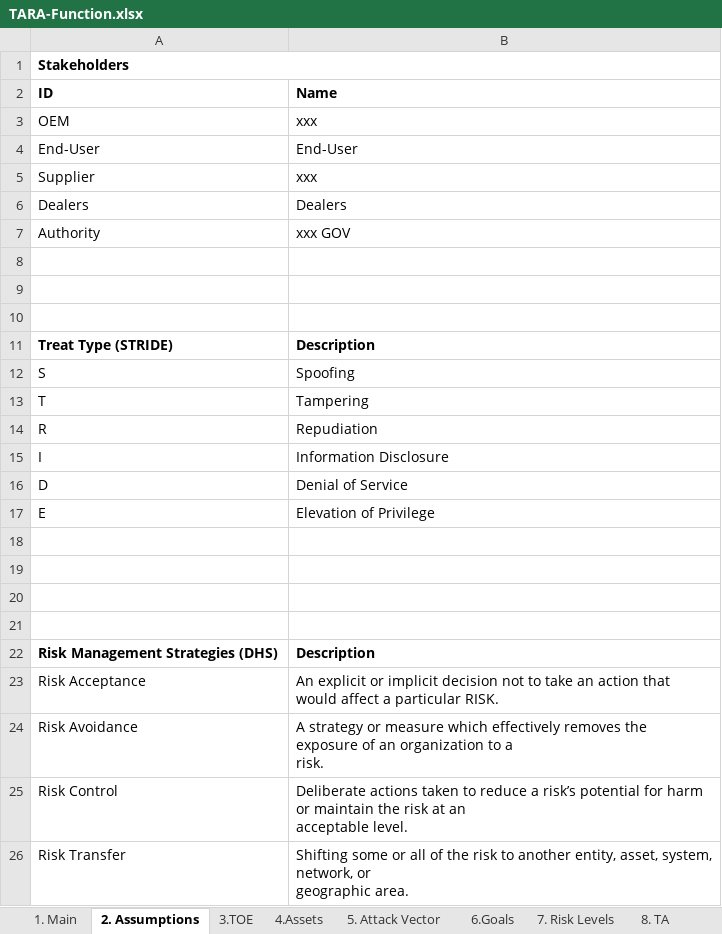
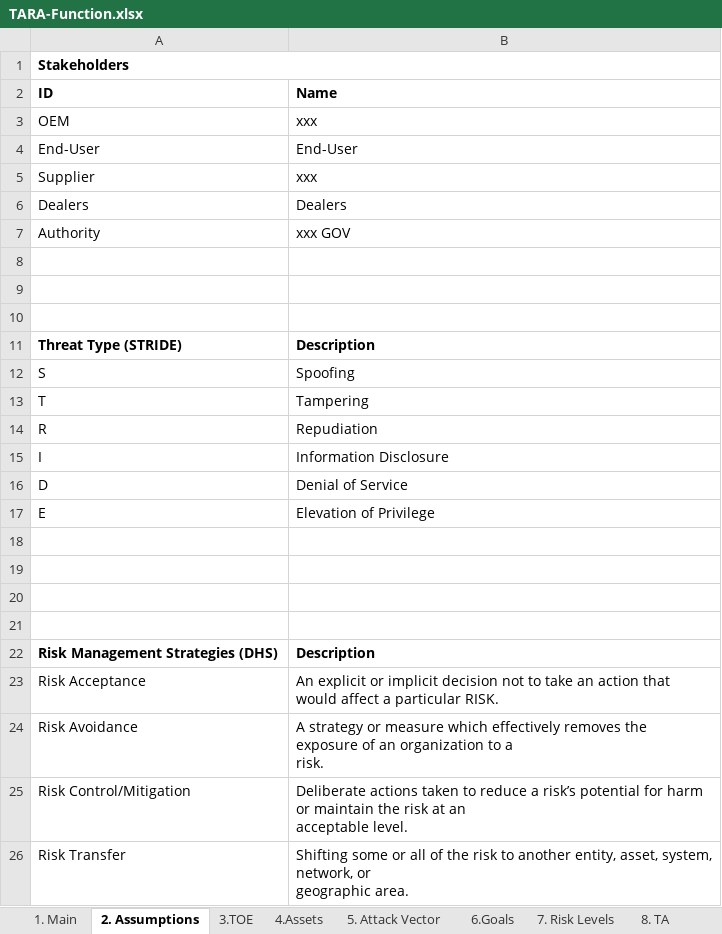
Before and after one commit to abbypan/automotive_security, an Excel workbook: tara/TARA-Function.xlsx, sheet 2. Assumptions, drawn as a sheet; values as stored, in another font and other column widths than the file's, no borders; the diff names each change by its address in the sheet, - before the commit and + after, or states it on an @@ line.

```diff
--- a/tara/TARA-Function.xlsx (sheet 2. Assumptions)
+++ b/tara/TARA-Function.xlsx (sheet 2. Assumptions)
-A11 (ID): Treat Type (STRIDE)
+A11 (ID): Threat Type (STRIDE)
-A25 (ID): Risk Control
+A25 (ID): Risk Control/Mitigation
```
Also changed, not shown: sheet 9. RA, sheet 11. Requirement, sheet 10.Risk Treatment, sheet 8. TA, sheet 4.Assets, tara/TARA-ECU.xlsx.
